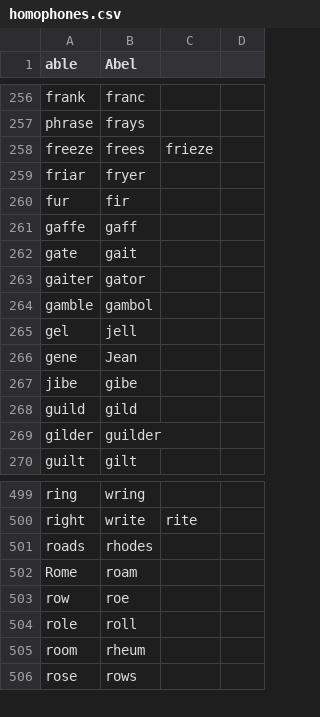
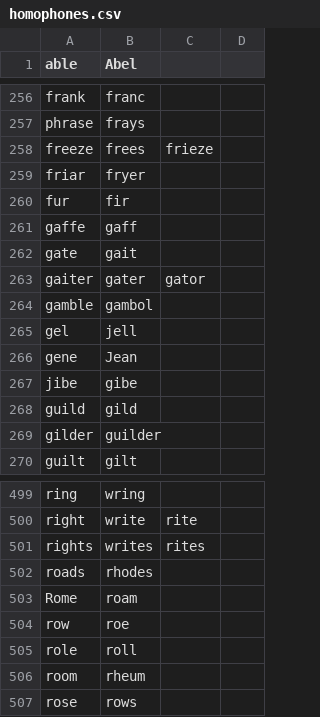
Before and after one commit to chrisnicollo/chris_talon, a CSV file: code/homophones.csv, drawn as a sheet; only a part is shown, gaps mark what is left out.

Commit message:
Add more homophones

```diff
--- a/code/homophones.csv
+++ b/code/homophones.csv
@@ -262,3 +262,3 @@ gaffe,gaff
 gate,gait
-gaiter,gator
+gaiter,gater,gator
 gamble,gambol
@@ -500,2 +500,3 @@ ring,wring
 right,write,rite
+rights,writes,rites
 roads,rhodes
```
